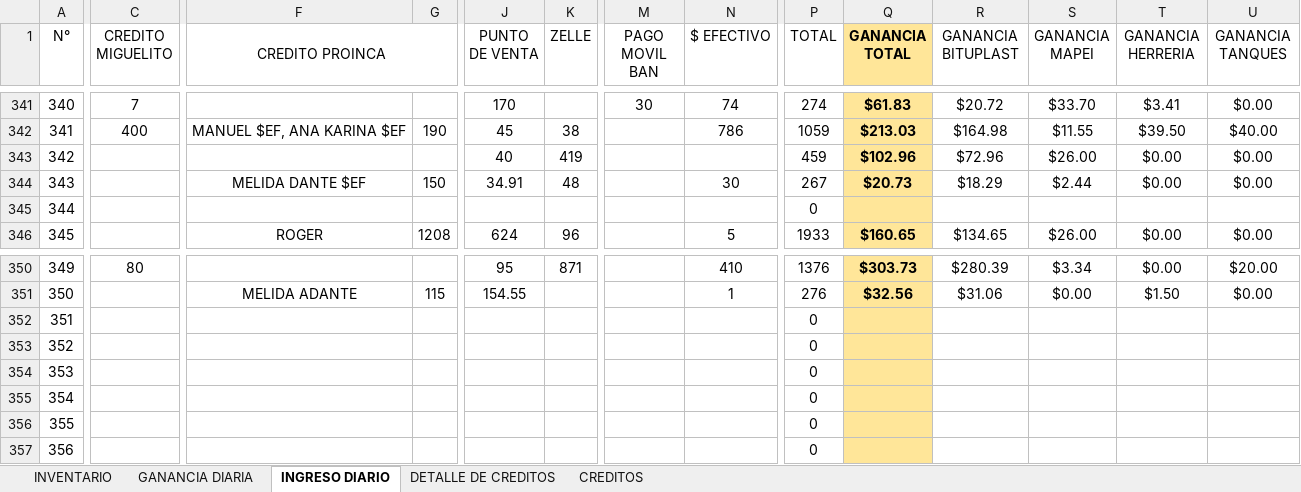
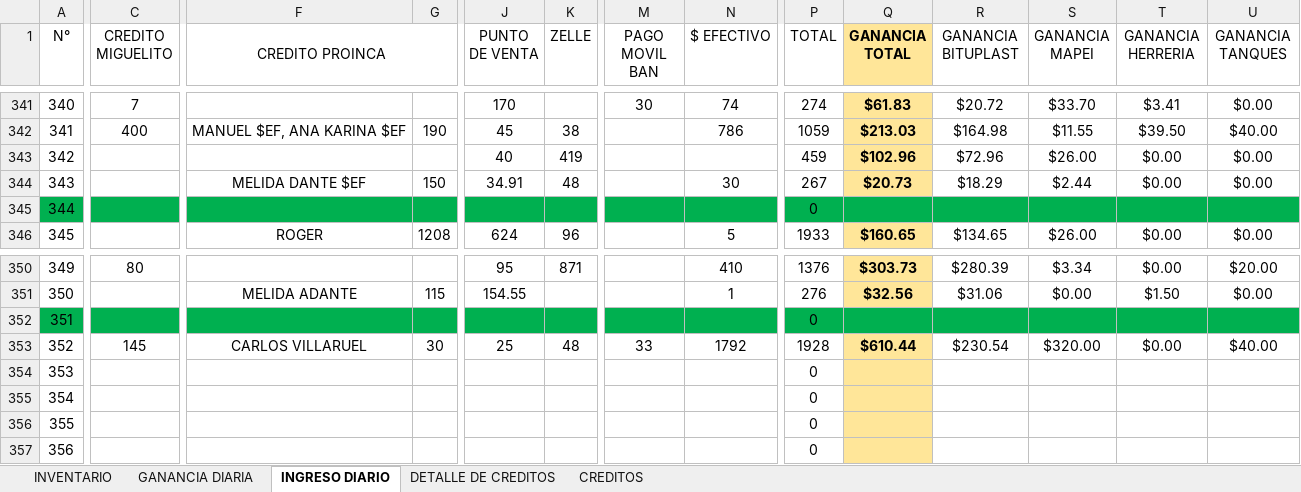
Before and after one commit to JPuente25/Proinca, an Excel workbook: LISTA DE PRODUCTOS PROINCA.xlsx, sheet INGRESO DIARIO, drawn as a sheet; only a part is shown, gaps mark what is left out; values as stored, in another font and other column widths than the file's, no borders; the diff covers the shown part only; the diff names each change by its address in the sheet, - before the commit and + after, or states it on an @@ line.

```diff
--- a/LISTA DE PRODUCTOS PROINCA.xlsx (sheet INGRESO DIARIO)
+++ b/LISTA DE PRODUCTOS PROINCA.xlsx (sheet INGRESO DIARIO)
-A345:C345 fill: none
+A345:C345 fill: #00B050
-F345:P345 fill: none
+F345:P345 fill: #00B050
-Q345 fill: #FFE699
+Q345 fill: #00B050
-R345:U345 fill: none
+R345:U345 fill: #00B050
-A352:C352 fill: none
+A352:C352 fill: #00B050
-F352:P352 fill: none
+F352:P352 fill: #00B050
-Q352 fill: #FFE699
+Q352 fill: #00B050
-R352:U352 fill: none
+R352:U352 fill: #00B050
-C353 (CREDITO MIGUELITO): (empty)
+C353 (CREDITO MIGUELITO): 145
-F353 (CREDITO PROINCA): (empty)
+F353 (CREDITO PROINCA): CARLOS VILLARUEL
-G353: (empty)
+G353: 30
-J353 (PUNTO DE VENTA): (empty)
+J353 (PUNTO DE VENTA): 25
-K353 (ZELLE): (empty)
+K353 (ZELLE): 48
-M353 (PAGO MOVIL BAN): (empty)
+M353 (PAGO MOVIL BAN): 33
-N353 ($ EFECTIVO): (empty)
+N353 ($ EFECTIVO): 1792
-P353 (TOTAL): 0
+P353 (TOTAL): 1928
-Q353 (GANANCIA TOTAL): (empty)
+Q353 (GANANCIA TOTAL): $610.44
-R353 (GANANCIA BITUPLAST): (empty)
+R353 (GANANCIA BITUPLAST): $230.54
-S353 (GANANCIA MAPEI): (empty)
+S353 (GANANCIA MAPEI): $320.00
-T353 (GANANCIA HERRERIA): (empty)
+T353 (GANANCIA HERRERIA): $0.00
-U353 (GANANCIA TANQUES): (empty)
+U353 (GANANCIA TANQUES): $40.00
```
Also changed, not shown: 2 edited cells and cell formats elsewhere in this sheet, sheet GANANCIA DIARIA, sheet DETALLE DE CREDITOS, sheet CREDITOS, formulas that keep their value.
